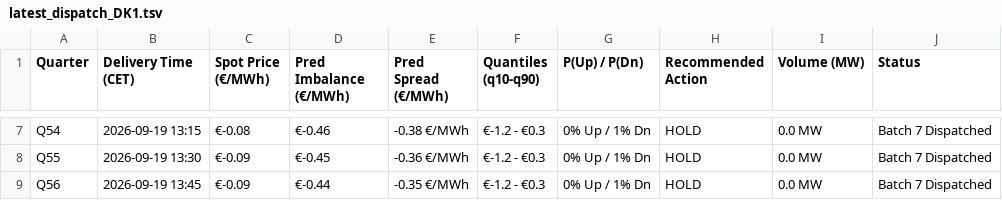
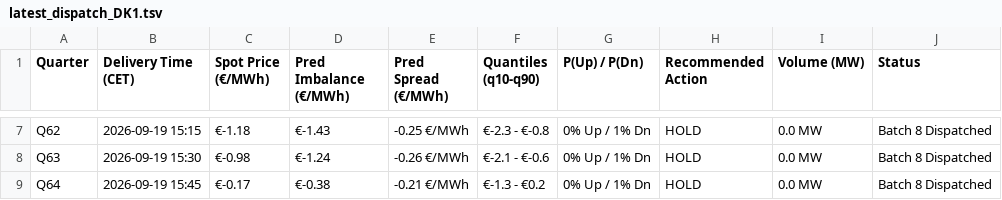
Before and after one commit to siddiqov/dk-power-imbalance-trading, a TSV file: results/dispatch_batches/latest_dispatch_DK1.tsv, drawn as a sheet; only a part is shown, gaps mark what is left out; the diff covers the shown part only; the diff names each change by its address in the sheet, - before the commit and + after, or states it on an @@ line.

```diff
--- a/results/dispatch_batches/latest_dispatch_DK1.tsv
+++ b/results/dispatch_batches/latest_dispatch_DK1.tsv
-A7 (Quarter): Q54
+A7 (Quarter): Q62
-B7 (Delivery Time (CET)): 2026-09-19 13:15
+B7 (Delivery Time (CET)): 2026-09-19 15:15
-C7 (Spot Price (€/MWh)): €-0.08
+C7 (Spot Price (€/MWh)): €-1.18
-D7 (Pred Imbalance (€/MWh)): €-0.46
+D7 (Pred Imbalance (€/MWh)): €-1.43
-E7 (Pred Spread (€/MWh)): -0.38 €/MWh
+E7 (Pred Spread (€/MWh)): -0.25 €/MWh
-F7 (Quantiles (q10-q90)): €-1.2 - €0.3
+F7 (Quantiles (q10-q90)): €-2.3 - €-0.8
-J7:J9 (Status): Batch 7 Dispatched
+J7:J9 (Status): Batch 8 Dispatched
-A8 (Quarter): Q55
+A8 (Quarter): Q63
-B8 (Delivery Time (CET)): 2026-09-19 13:30
+B8 (Delivery Time (CET)): 2026-09-19 15:30
-C8 (Spot Price (€/MWh)): €-0.09
+C8 (Spot Price (€/MWh)): €-0.98
-D8 (Pred Imbalance (€/MWh)): €-0.45
+D8 (Pred Imbalance (€/MWh)): €-1.24
-E8 (Pred Spread (€/MWh)): -0.36 €/MWh
+E8 (Pred Spread (€/MWh)): -0.26 €/MWh
-F8 (Quantiles (q10-q90)): €-1.2 - €0.3
+F8 (Quantiles (q10-q90)): €-2.1 - €-0.6
-A9 (Quarter): Q56
+A9 (Quarter): Q64
-B9 (Delivery Time (CET)): 2026-09-19 13:45
+B9 (Delivery Time (CET)): 2026-09-19 15:45
-C9 (Spot Price (€/MWh)): €-0.09
+C9 (Spot Price (€/MWh)): €-0.17
-D9 (Pred Imbalance (€/MWh)): €-0.44
+D9 (Pred Imbalance (€/MWh)): €-0.38
-E9 (Pred Spread (€/MWh)): -0.35 €/MWh
+E9 (Pred Spread (€/MWh)): -0.21 €/MWh
-F9 (Quantiles (q10-q90)): €-1.2 - €0.3
+F9 (Quantiles (q10-q90)): €-1.3 - €0.2
```
Also changed, not shown: 35 edited cells elsewhere in this file, results/96Q_future_table_DK1.csv, results/96Q_future_table_DK2.csv, 47 other files.
